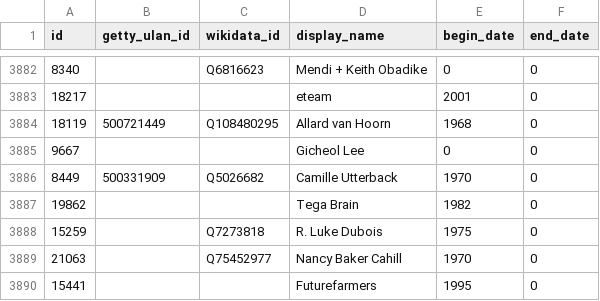
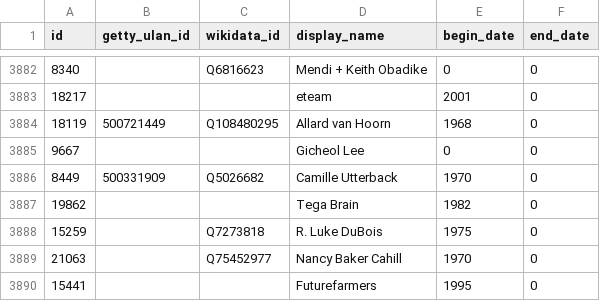
Before and after one commit to whitneymuseum/open-access, a CSV file: artists.csv, drawn as a sheet; only a part is shown, gaps mark what is left out.

```diff
--- a/artists.csv
+++ b/artists.csv
@@ -3887,3 +3887,3 @@ id,getty_ulan_id,wikidata_id,display_name,begin_date,end_date
 19862,,,Tega Brain,1982,0
-15259,,Q7273818,R. Luke Dubois,1975,0
+15259,,Q7273818,R. Luke DuBois,1975,0
 21063,,Q75452977,Nancy Baker Cahill,1970,0
```
Also changed, not shown: 1 other file.
